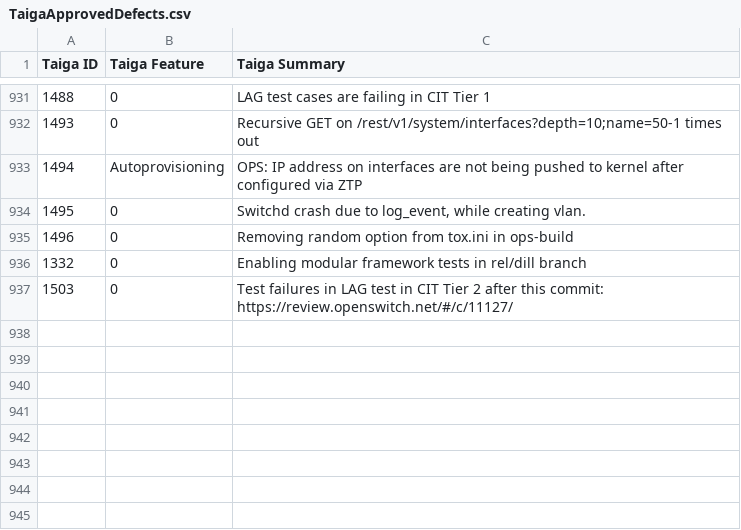
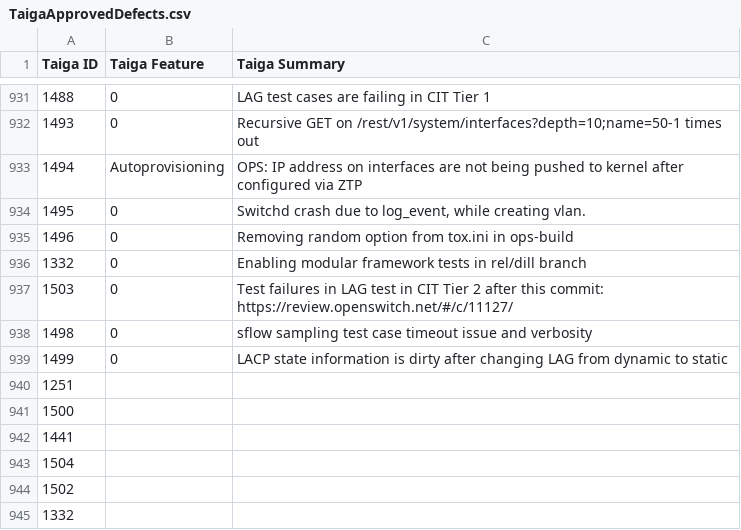
Before and after one commit to OpenSwitchNOS/openswitch-infra-commit-validation, a CSV file: TaigaApprovedDefects.csv, drawn as a sheet; only a part is shown, gaps mark what is left out.

Commit message:
added removed IDs
Signed-off-by: Scotten <susan.scotten@hpe.com>

```diff
--- a/TaigaApprovedDefects.csv
+++ b/TaigaApprovedDefects.csv
@@ -937 +937,9 @@ Taiga ID   ,Taiga Feature,Taiga Summary
 1503,0,Test failures in LAG test in CIT Tier 2 after this commit: https://review.openswitch.net/#/c/11127/
+1498,0,sflow sampling test case timeout issue and verbosity
+1499,0,LACP state information is dirty after changing LAG from dynamic to static
+1251,,
+1500,,
+1441,,
+1504,,
+1502,,
+1332,,
```
